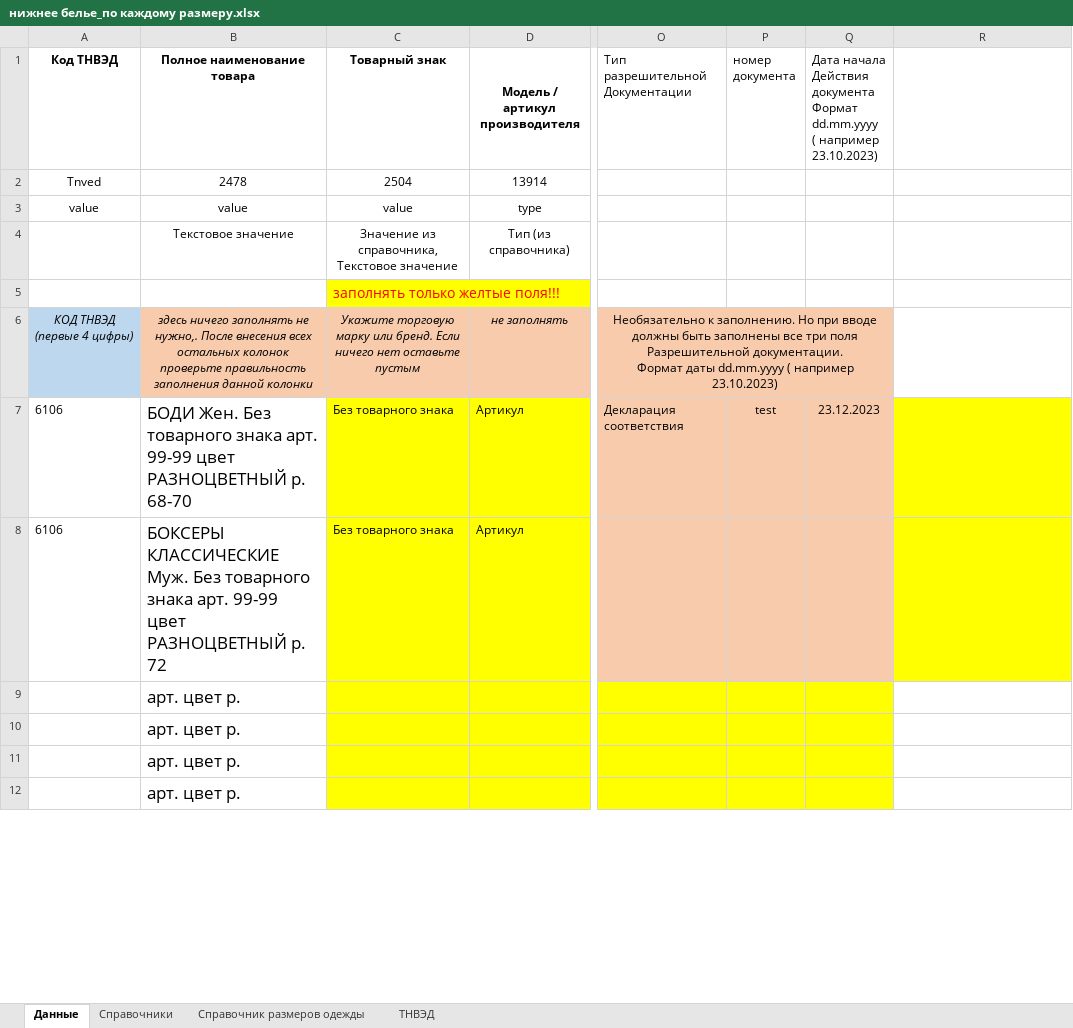
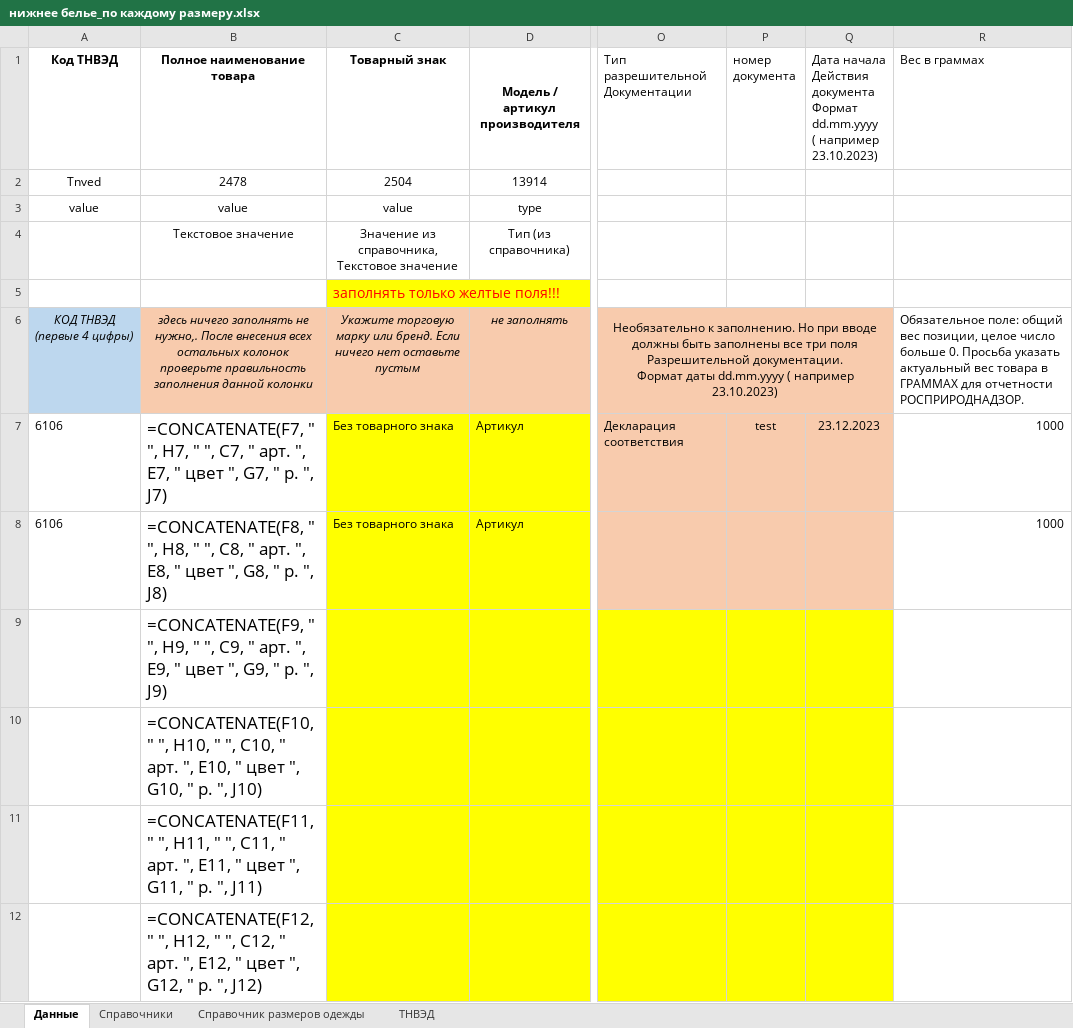
Before and after one commit to pychik/Markineris2.0.r, an Excel workbook: app/download_dir/system_files/нижнее белье_по каждому размеру.xlsx, sheet Данные, drawn as a sheet; only a part is shown, gaps mark what is left out; values as stored, in another font and other column widths than the file's, no borders; formulas without a stored value are shown as written; the diff covers the shown part only; the diff names each change by its address in the sheet, - before the commit and + after, or states it on an @@ line.

```diff
--- a/app/download_dir/system_files/нижнее белье_по каждому размеру.xlsx (sheet Данные)
+++ b/app/download_dir/system_files/нижнее белье_по каждому размеру.xlsx (sheet Данные)
-R1: (empty)
+R1: Вес в граммах
-P6:Q6 fill: #F8CBAD
+P6:Q6 fill: none
-R6 (Вес в граммах): (empty)
+R6 (Вес в граммах): Обязательное поле: общий вес позиции, целое число больше 0. Просьба указать актуальный вес товара в ГРАММАХ для отчетности РОСПРИРОДНАДЗОР.
-B7 (Полное наименование товара): БОДИ Жен. Без товарного знака арт. 99-99 цвет РАЗНОЦВЕТНЫЙ p. 68-70
+B7 (Полное наименование товара): =CONCATENATE(F7, " ", H7, " ", C7, " арт. ", E7, " цвет ", G7, " p. ", J7)
-R7:R8 (Вес в граммах): (empty)
+R7:R8 (Вес в граммах): 1000
-R7:R8 fill: #FFFF00
+R7:R8 fill: none
-B8 (Полное наименование товара): БОКСЕРЫ КЛАССИЧЕСКИЕ Муж. Без товарного знака арт. 99-99 цвет РАЗНОЦВЕТНЫЙ p. 72
+B8 (Полное наименование товара): =CONCATENATE(F8, " ", H8, " ", C8, " арт. ", E8, " цвет ", G8, " p. ", J8)
-B9 (Полное наименование товара): арт. цвет p.
+B9 (Полное наименование товара): =CONCATENATE(F9, " ", H9, " ", C9, " арт. ", E9, " цвет ", G9, " p. ", J9)
-B10 (Полное наименование товара): арт. цвет p.
+B10 (Полное наименование товара): =CONCATENATE(F10, " ", H10, " ", C10, " арт. ", E10, " цвет ", G10, " p. ", J10)
-B11 (Полное наименование товара): арт. цвет p.
+B11 (Полное наименование товара): =CONCATENATE(F11, " ", H11, " ", C11, " арт. ", E11, " цвет ", G11, " p. ", J11)
-B12 (Полное наименование товара): арт. цвет p.
+B12 (Полное наименование товара): =CONCATENATE(F12, " ", H12, " ", C12, " арт. ", E12, " цвет ", G12, " p. ", J12)
```
Also changed, not shown: 33 edited cells elsewhere in this sheet, app/download_dir/system_files/носки_по каждому размеру.xlsx, app/download_dir/system_files/одежда_по каждому размеру.xlsx, 54 other files.
